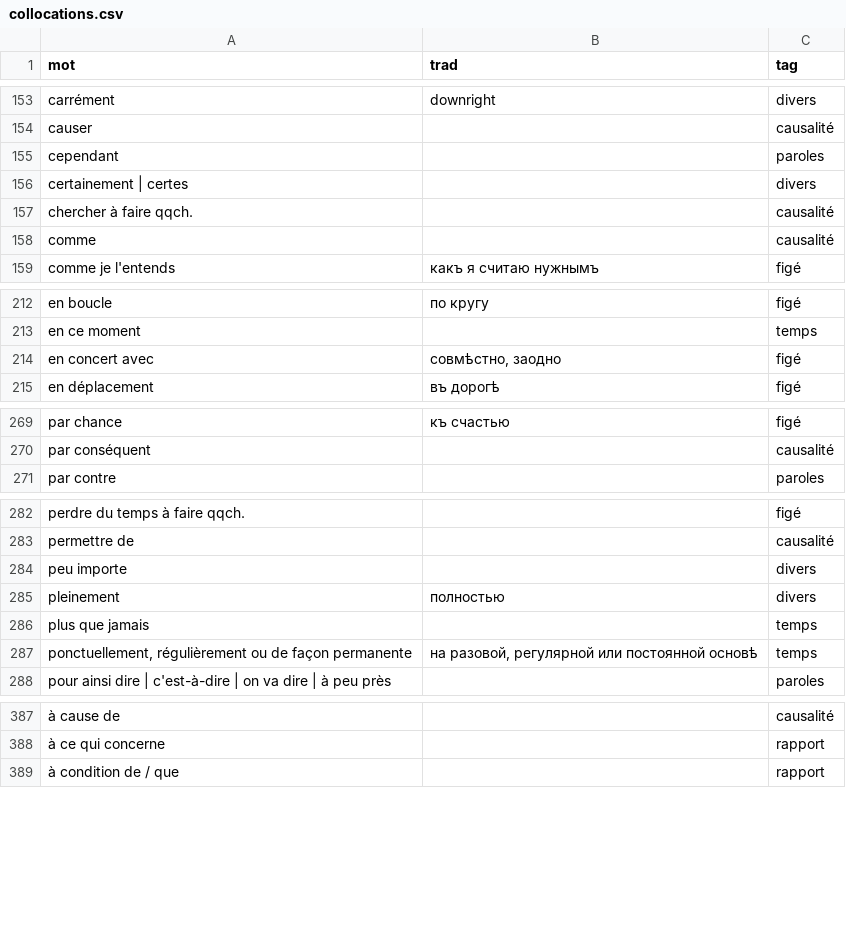
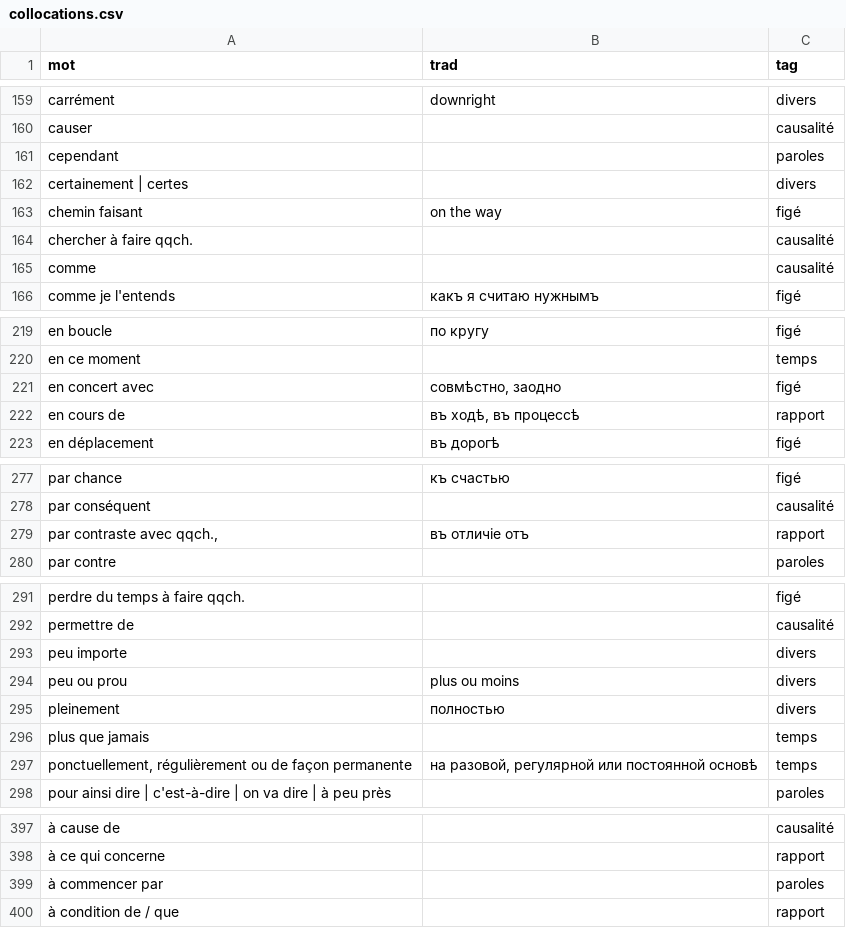
Before and after one commit to sologuboved/fr_collocations, a CSV file: collocations.csv, drawn as a sheet; only a part is shown, gaps mark what is left out; the diff covers the shown part only; the diff names each change by its address in the sheet, - before the commit and + after, or states it on an @@ line.

```diff
--- a/collocations.csv
+++ b/collocations.csv
+row 163: chemin faisant | on the way | figé
+row 222: en cours de | въ ходѣ, въ процессѣ | rapport
+row 279: par contraste avec qqch., | въ отличіе отъ | rapport
+row 294: peu ou prou | plus ou moins | divers
+row 399: à commencer par |  | paroles
```
Also changed, not shown: 6 added rows elsewhere in this file, 1 other file.
